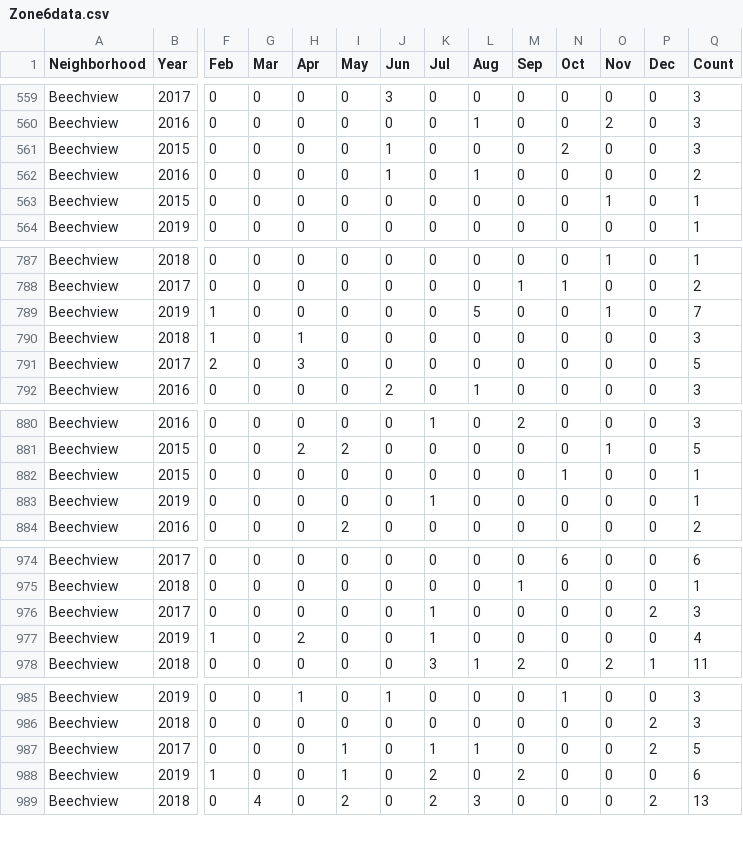
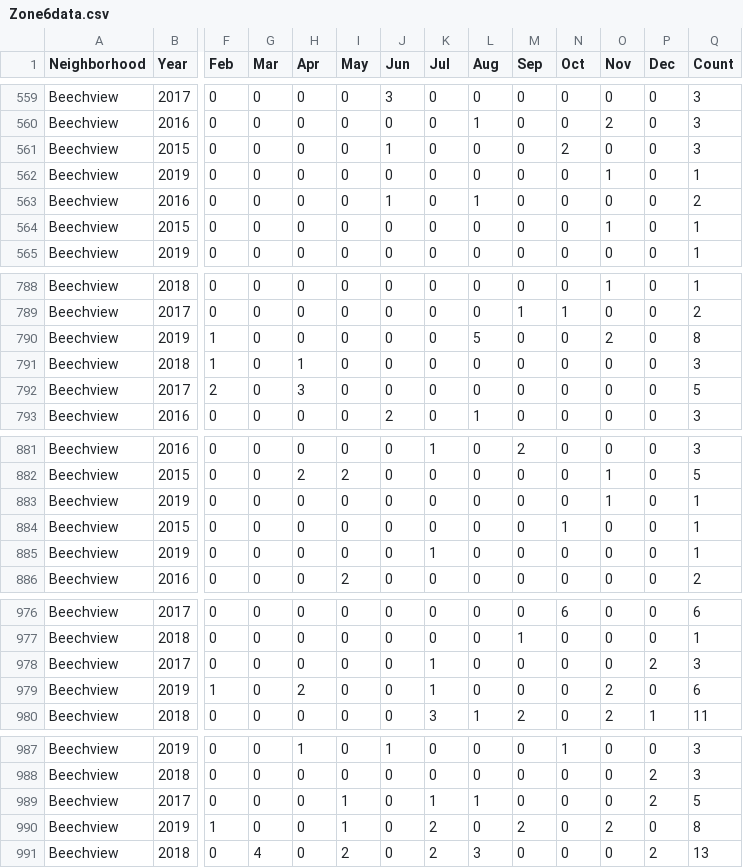
Before and after one commit to mhowe0422/mhowe0422.github.io, a CSV file: Zone6/Zone6data.csv, drawn as a sheet; only a part is shown, gaps mark what is left out; addresses are those after the commit; rows hold the shown columns only; the diff covers the shown part only; the diff names each change by its address in the sheet, - before the commit and + after, or states it on an @@ line.

```diff
--- a/Zone6/Zone6data.csv
+++ b/Zone6/Zone6data.csv
+row 562: Beechview | 2019 | 0 | 0 | 0 | 0 | 0 | 0 | 0 | 0 | 0 | 1 | 0 | 1
-O790 (Nov): 1
+O790 (Nov): 2
-Q790 (Count): 7
+Q790 (Count): 8
+row 883: Beechview | 2019 | 0 | 0 | 0 | 0 | 0 | 0 | 0 | 0 | 0 | 1 | 0 | 1
-O979 (Nov): 0
+O979 (Nov): 2
-Q979 (Count): 4
+Q979 (Count): 6
-O990 (Nov): 0
+O990 (Nov): 2
-Q990 (Count): 6
+Q990 (Count): 8
```
Also changed, not shown: 2 moved rows and 22 edited cells elsewhere in this file, 1 other file.
